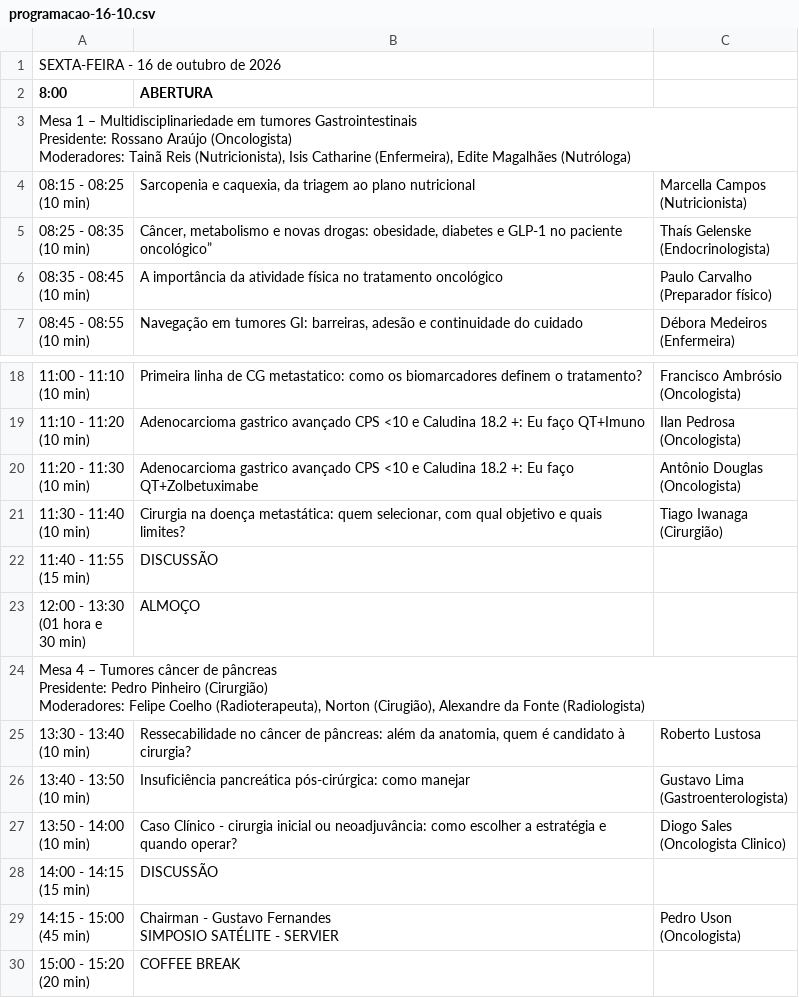
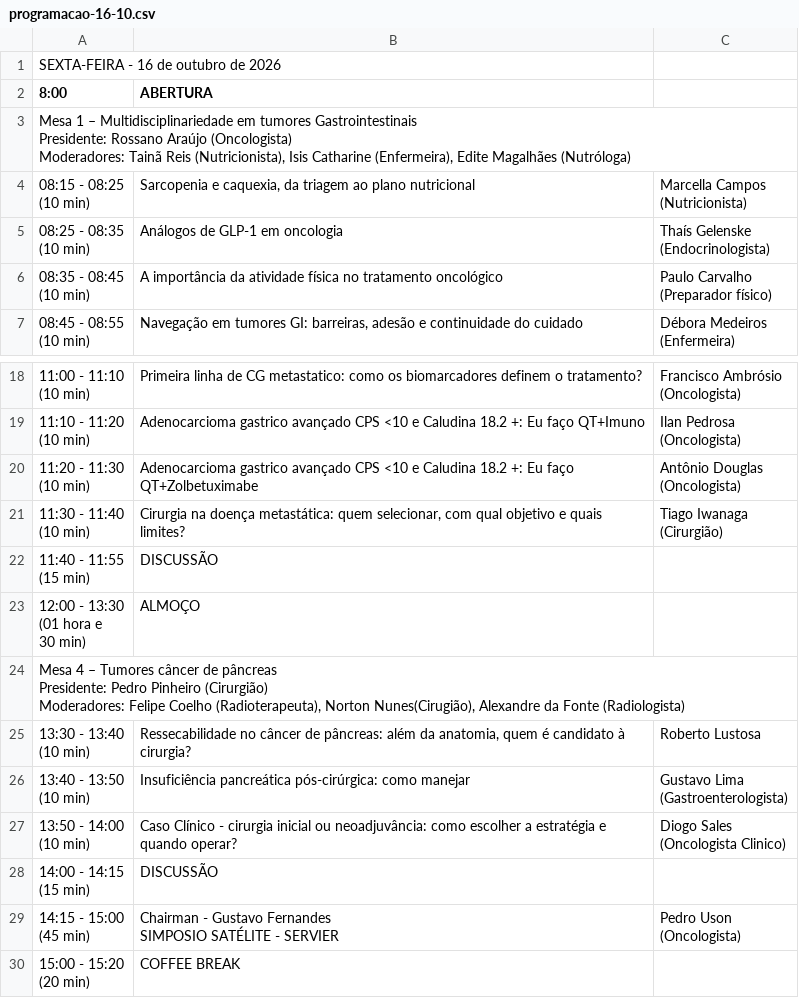
Before and after one commit to jgfn1/luka, a CSV file: tgi2026/schedule/programacao-16-10.csv, drawn as a sheet; only a part is shown, gaps mark what is left out; the diff names each change by its address in the sheet, - before the commit and + after, or states it on an @@ line.

```diff
--- a/tgi2026/schedule/programacao-16-10.csv
+++ b/tgi2026/schedule/programacao-16-10.csv
-B5 (ABERTURA): Câncer, metabolismo e novas drogas: obesidade, diabetes e GLP-1 no paciente oncológico”
+B5 (ABERTURA): Análogos de GLP-1 em oncologia
-A24 (8:00): …(Radioterapeuta), Norton (Cirugião), Alexandre da…
+A24 (8:00): …(Radioterapeuta), Norton Nunes(Cirugião), Alexandre da…
```
Also changed, not shown: tgi2026/guests/chairs-moderators-speakers.csv, tgi2026/resumes/resumes.csv, 31 other files.
